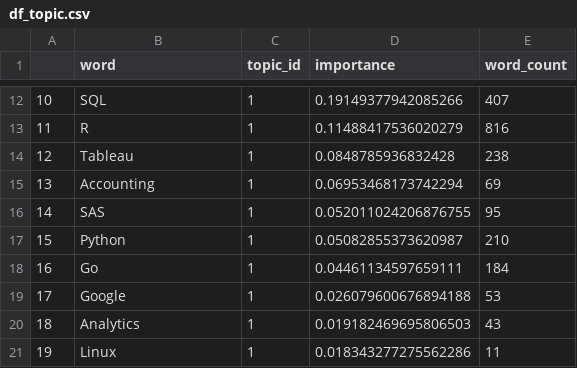
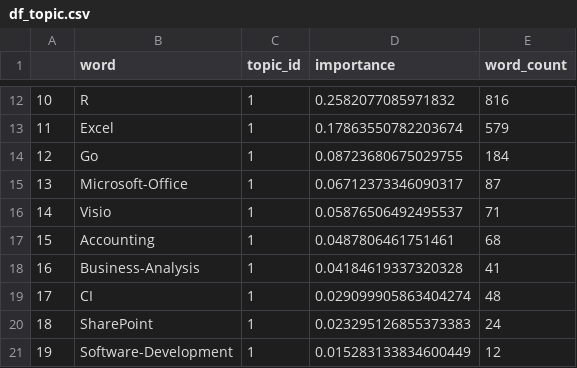
Before and after one commit to Johnnydaszhu/CapStone, a CSV file: df_topic.csv, drawn as a sheet; only a part is shown, gaps mark what is left out; the diff covers the shown part only.

```diff
--- a/df_topic.csv
+++ b/df_topic.csv
@@ -12,10 +12,10 @@
-10,SQL,1,0.19149377942085266,407
-11,R,1,0.11488417536020279,816
-12,Tableau,1,0.0848785936832428,238
-13,Accounting,1,0.06953468173742294,69
-14,SAS,1,0.052011024206876755,95
-15,Python,1,0.05082855373620987,210
-16,Go,1,0.04461134597659111,184
-17,Google,1,0.026079600676894188,53
-18,Analytics,1,0.019182469695806503,43
-19,Linux,1,0.018343277275562286,11
+10,R,1,0.2582077085971832,816
+11,Excel,1,0.17863550782203674,579
+12,Go,1,0.08723680675029755,184
+13,Microsoft-Office,1,0.06712373346090317,87
+14,Visio,1,0.05876506492495537,71
+15,Accounting,1,0.0487806461751461,68
+16,Business-Analysis,1,0.04184619337320328,41
+17,CI,1,0.029099905863404274,48
+18,SharePoint,1,0.023295126855373383,24
+19,Software-Development,1,0.015283133834600449,12
```
Also changed, not shown: 60 edited cells elsewhere in this file, df_update.csv, skill_cell.csv, 1 other file.
